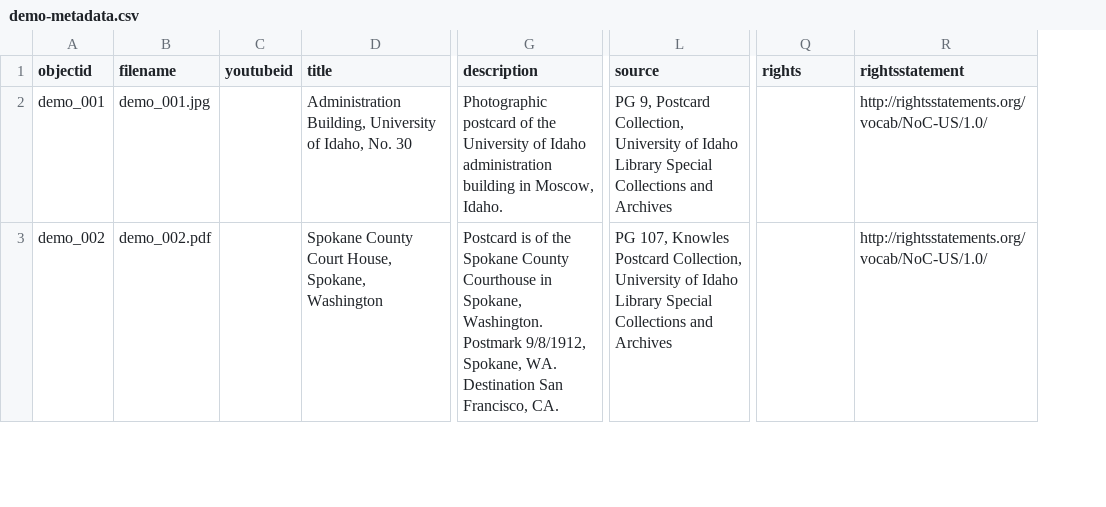
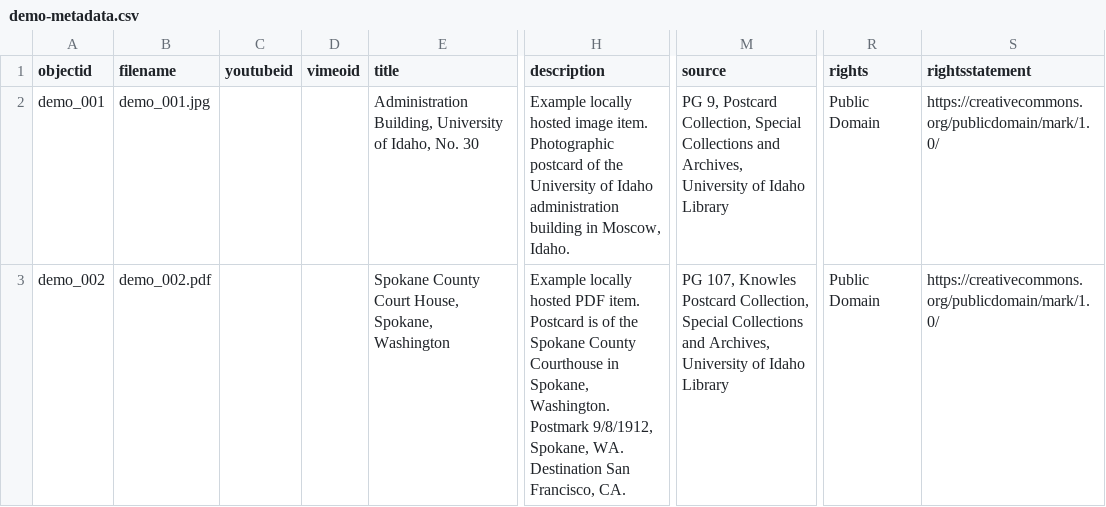
Before and after one commit to CollectionBuilder/collectionbuilder-gh, a CSV file: _data/demo-metadata.csv, drawn as a sheet; only a part is shown, gaps mark what is left out; addresses are those after the commit; the diff covers the shown part only; the diff names each change by its address in the sheet, - before the commit and + after, or states it on an @@ line.

Commit message:
normalize demo metadata same fields and items in the two demo metadatas, ensure demo-metadata has record type

```diff
--- a/_data/demo-metadata.csv
+++ b/_data/demo-metadata.csv
+column D (vimeoid), empty
-H2 (description): Photographic postcard…
+H2 (description): Example locally hosted image item. Photographic postcard…
-M2 (source): …Postcard Collection, University of Idaho Library Special Collections and Archives
+M2 (source): …Postcard Collection, Special Collections and Archives, University of Idaho Library
-R2:R3 (rights): (empty)
+R2:R3 (rights): Public Domain
-S2:S3 (rightsstatement): http://rightsstatements.org/vocab/NoC-US/1.0/
+S2:S3 (rightsstatement): https://creativecommons.org/publicdomain/mark/1.0/
-H3 (description): Postcard is…
+H3 (description): Example locally hosted PDF item. Postcard is…
-M3 (source): …Postcard Collection, University of Idaho Library Special Collections and Archives
+M3 (source): …Postcard Collection, Special Collections and Archives, University of Idaho Library
```
Also changed, not shown: 2 added rows and 21 edited cells elsewhere in this file, _data/demo-compoundobjects-metadata.csv.
